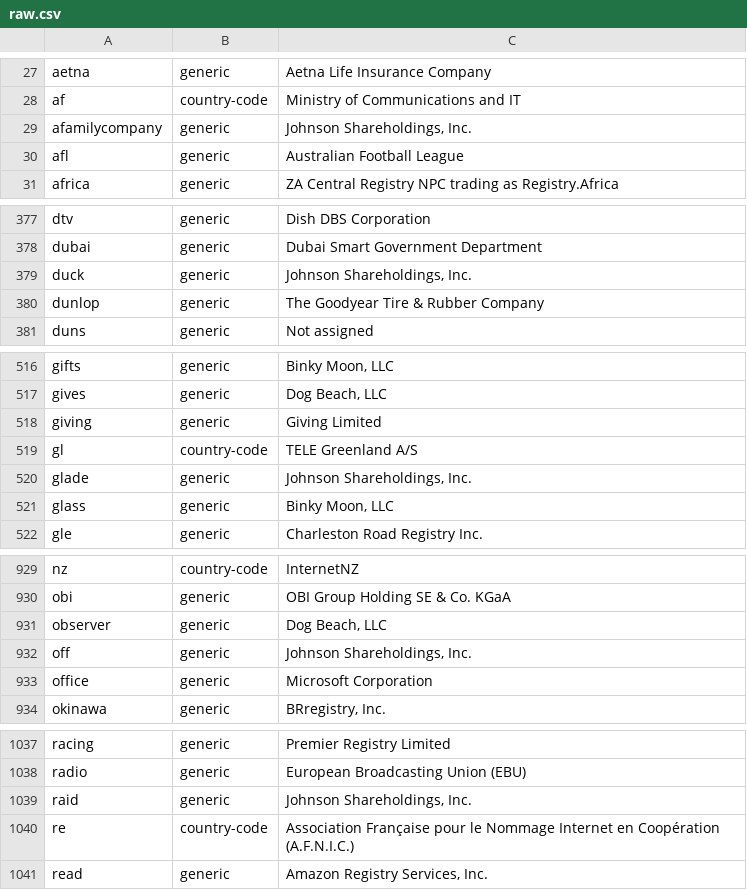
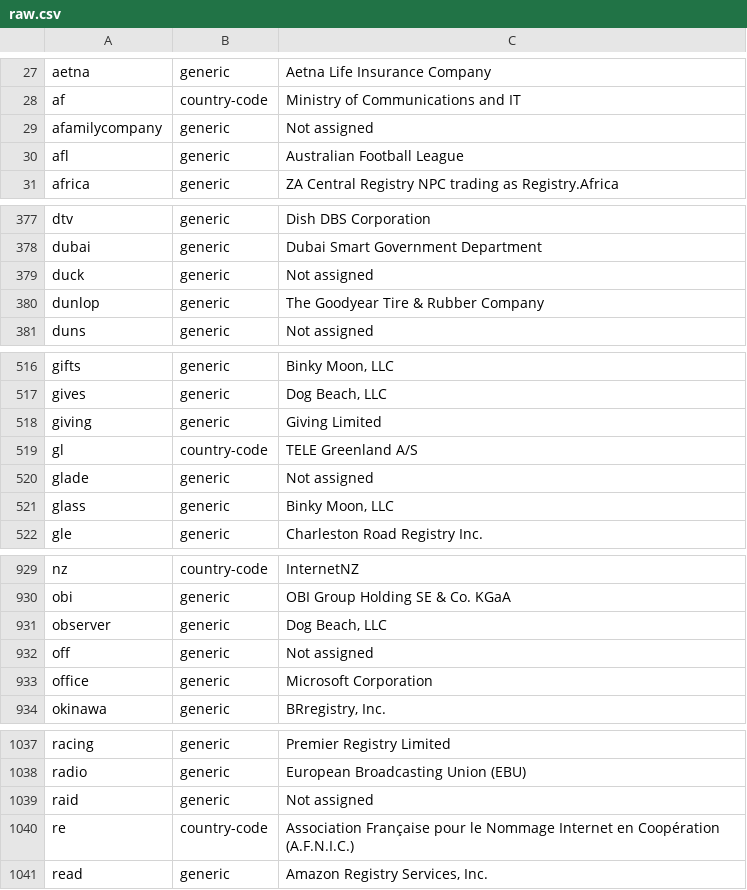
Before and after one commit to gh0stwizard/iana-tld-extractor, a CSV file: raw.csv, drawn as a sheet; only a part is shown, gaps mark what is left out; the diff covers the shown part only.

```diff
--- a/raw.csv
+++ b/raw.csv
@@ -28,3 +28,3 @@
 "af","country-code","Ministry of Communications and IT"
-"afamilycompany","generic","Johnson Shareholdings, Inc."
+"afamilycompany","generic","Not assigned"
 "afl","generic","Australian Football League"
@@ -378,3 +378,3 @@
 "dubai","generic","Dubai Smart Government Department"
-"duck","generic","Johnson Shareholdings, Inc."
+"duck","generic","Not assigned"
 "dunlop","generic","The Goodyear Tire & Rubber Company"
@@ -519,3 +519,3 @@
 "gl","country-code","TELE Greenland A/S"
-"glade","generic","Johnson Shareholdings, Inc."
+"glade","generic","Not assigned"
 "glass","generic","Binky Moon, LLC"
@@ -931,3 +931,3 @@
 "observer","generic","Dog Beach, LLC"
-"off","generic","Johnson Shareholdings, Inc."
+"off","generic","Not assigned"
 "office","generic","Microsoft Corporation"
@@ -1038,3 +1038,3 @@
 "radio","generic","European Broadcasting Union (EBU)"
-"raid","generic","Johnson Shareholdings, Inc."
+"raid","generic","Not assigned"
 "re","country-code","Association Française pour le Nommage Internet en Coopération (A.F.N.I.C.)"
```
Also changed, not shown: 1 edited cell elsewhere in this file, tld.csv.
